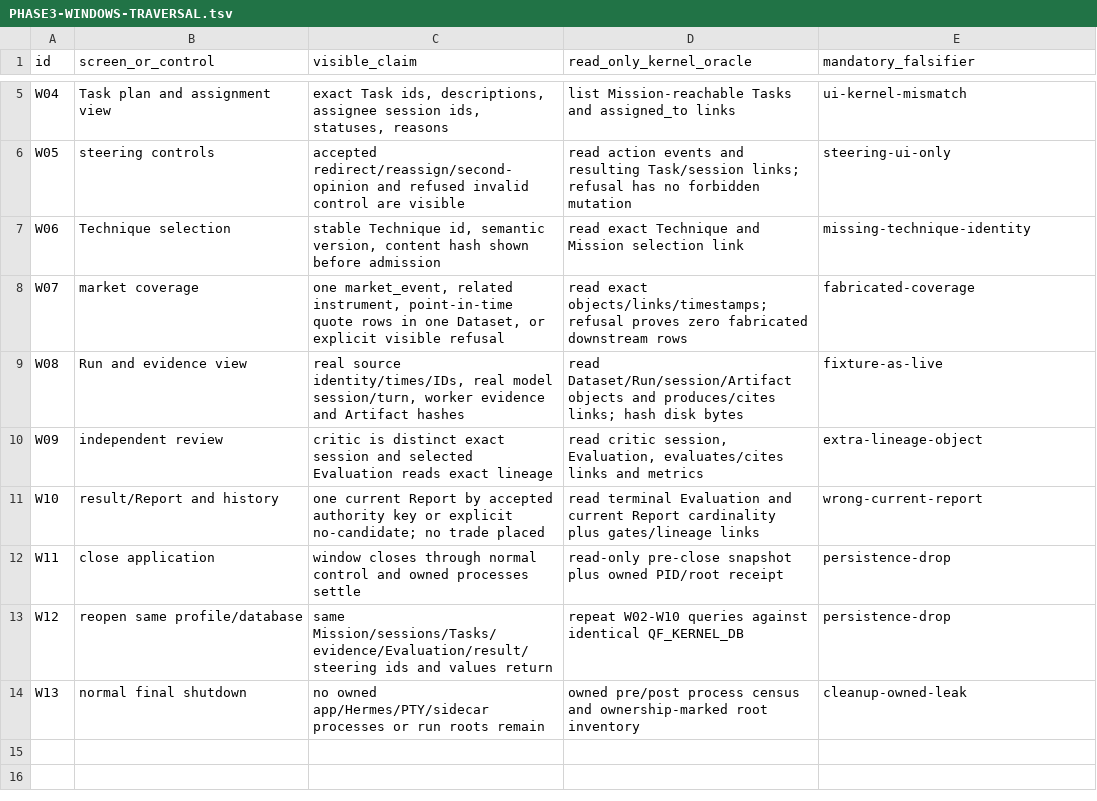
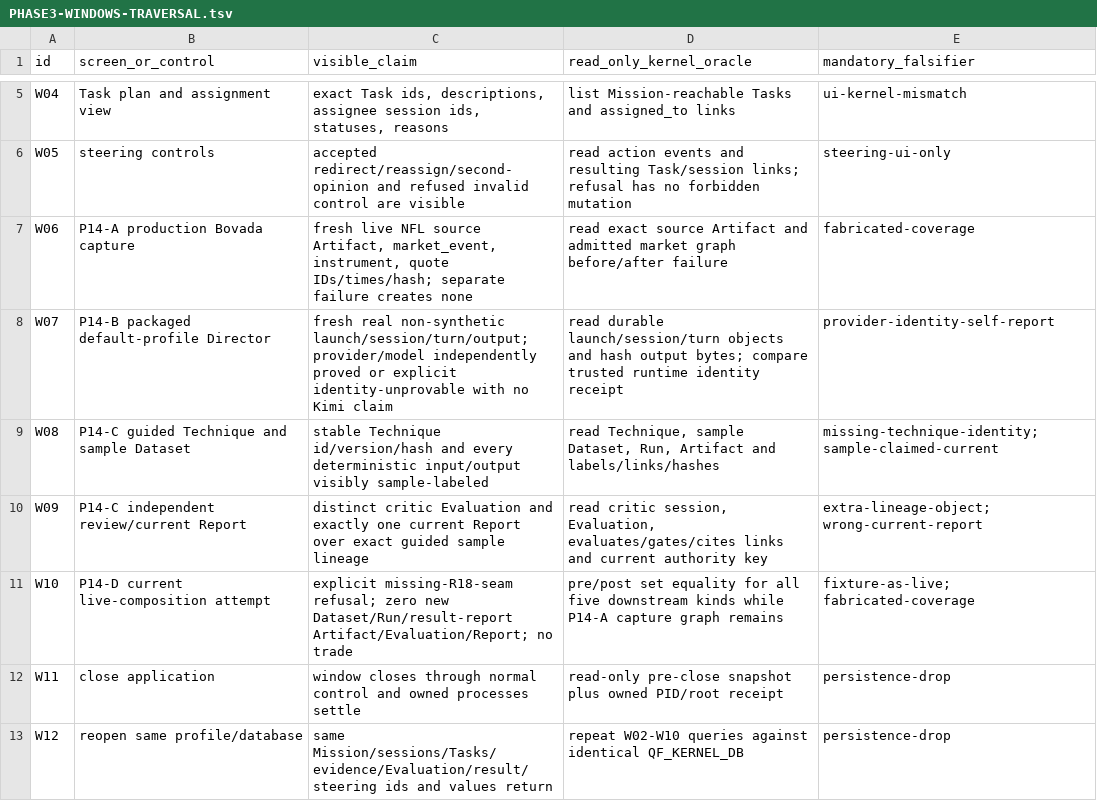
Before and after one commit to SidNig21/QuantFlow-Ontology, a TSV file: docs/orders/evidence/golden-baseline/phase3/PHASE3-WINDOWS-TRAVERSAL.tsv, drawn as a sheet; only a part is shown, gaps mark what is left out; the shorter side is filled out with more unchanged rows.

Commit message:
docs(golden): align phase 3 with accepted current floor

```diff
--- a/docs/orders/evidence/golden-baseline/phase3/PHASE3-WINDOWS-TRAVERSAL.tsv
+++ b/docs/orders/evidence/golden-baseline/phase3/PHASE3-WINDOWS-TRAVERSAL.tsv
@@ -6,7 +6,7 @@ W04	Task plan and assignment view	exact Task ids, descriptions, assignee session
 W05	steering controls	accepted redirect/reassign/second-opinion and refused invalid control are visible	read action events and resulting Task/session links; refusal has no forbidden mutation	steering-ui-only
-W06	Technique selection	stable Technique id, semantic version, content hash shown before admission	read exact Technique and Mission selection link	missing-technique-identity
-W07	market coverage	one market_event, related instrument, point-in-time quote rows in one Dataset, or explicit visible refusal	read exact objects/links/timestamps; refusal proves zero fabricated downstream rows	fabricated-coverage
-W08	Run and evidence view	real source identity/times/IDs, real model session/turn, worker evidence and Artifact hashes	read Dataset/Run/session/Artifact objects and produces/cites links; hash disk bytes	fixture-as-live
-W09	independent review	critic is distinct exact session and selected Evaluation reads exact lineage	read critic session, Evaluation, evaluates/cites links and metrics	extra-lineage-object
-W10	result/Report and history	one current Report by accepted authority key or explicit no-candidate; no trade placed	read terminal Evaluation and current Report cardinality plus gates/lineage links	wrong-current-report
+W06	P14-A production Bovada capture	fresh live NFL source Artifact, market_event, instrument, quote IDs/times/hash; separate failure creates none	read exact source Artifact and admitted market graph before/after failure	fabricated-coverage
+W07	P14-B packaged default-profile Director	fresh real non-synthetic launch/session/turn/output; provider/model independently proved or explicit identity-unprovable with no Kimi claim	read durable launch/session/turn objects and hash output bytes; compare trusted runtime identity receipt	provider-identity-self-report
+W08	P14-C guided Technique and sample Dataset	stable Technique id/version/hash and every deterministic input/output visibly sample-labeled	read Technique, sample Dataset, Run, Artifact and labels/links/hashes	missing-technique-identity; sample-claimed-current
+W09	P14-C independent review/current Report	distinct critic Evaluation and exactly one current Report over exact guided sample lineage	read critic session, Evaluation, evaluates/gates/cites links and current authority key	extra-lineage-object; wrong-current-report
+W10	P14-D current live-composition attempt	explicit missing-R18-seam refusal; zero new Dataset/Run/result-report Artifact/Evaluation/Report; no trade	pre/post set equality for all five downstream kinds while P14-A capture graph remains	fixture-as-live; fabricated-coverage
 W11	close application	window closes through normal control and owned processes settle	read-only pre-close snapshot plus owned PID/root receipt	persistence-drop
```
Also changed, not shown: docs/orders/evidence/golden-baseline/phase3/PHASE3-STARTING-MATRIX.tsv, docs/orders/evidence/golden-baseline/phase3/PHASE3-SURFACE-MANIFEST.tsv, 4 other files.
